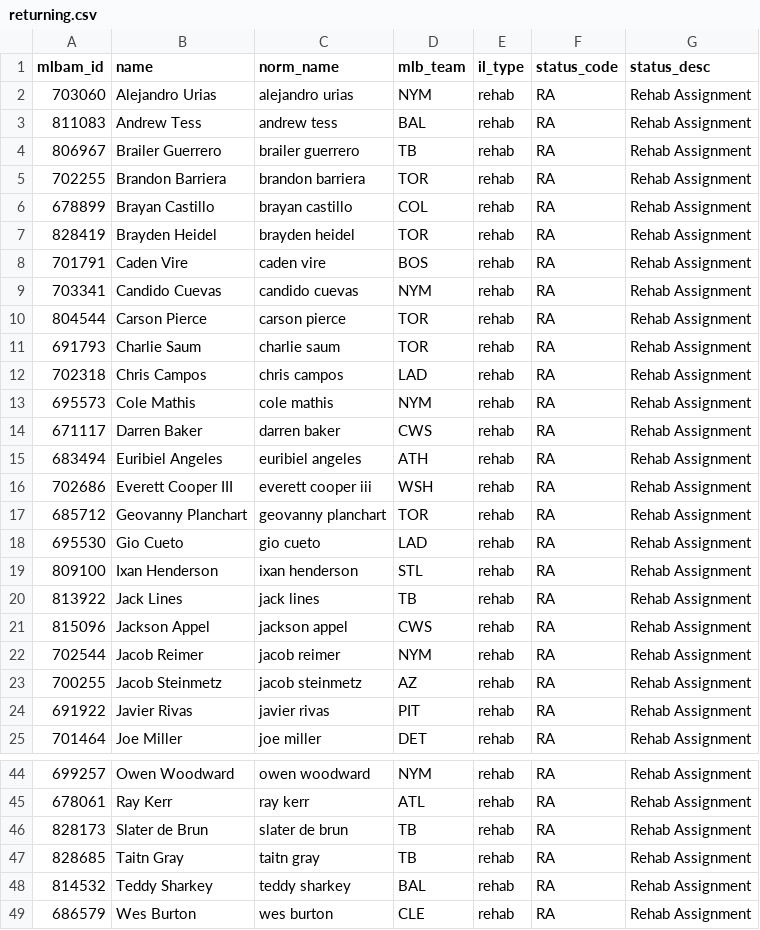
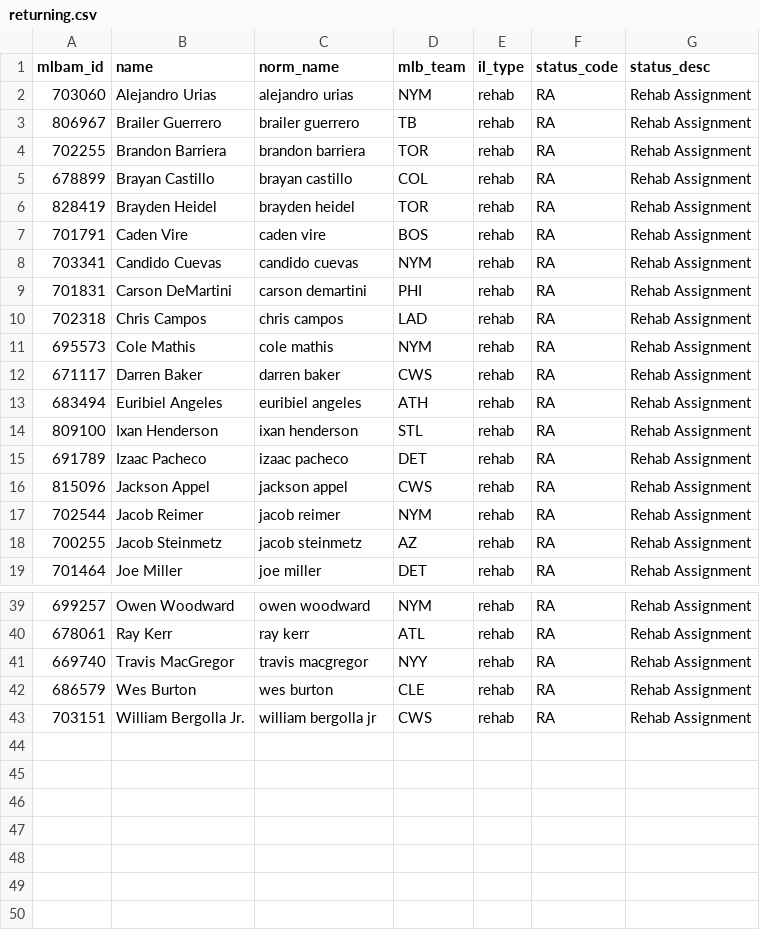
Before and after one commit to TheBigBadYeti/yardcocks-ratings, a CSV file: data/injuries/returning.csv, drawn as a sheet; only a part is shown, gaps mark what is left out; the shorter side is filled out with more unchanged rows; the diff covers the shown part only.

```diff
--- a/data/injuries/returning.csv
+++ b/data/injuries/returning.csv
@@ -2,3 +2,2 @@ mlbam_id,name,norm_name,mlb_team,il_type,status_code,status_desc
 703060,Alejandro Urias,alejandro urias,NYM,rehab,RA,Rehab Assignment
-811083,Andrew Tess,andrew tess,BAL,rehab,RA,Rehab Assignment
 806967,Brailer Guerrero,brailer guerrero,TB,rehab,RA,Rehab Assignment
@@ -9,4 +8,3 @@ mlbam_id,name,norm_name,mlb_team,il_type,status_code,status_desc
 703341,Candido Cuevas,candido cuevas,NYM,rehab,RA,Rehab Assignment
-804544,Carson Pierce,carson pierce,TOR,rehab,RA,Rehab Assignment
-691793,Charlie Saum,charlie saum,TOR,rehab,RA,Rehab Assignment
+701831,Carson DeMartini,carson demartini,PHI,rehab,RA,Rehab Assignment
 702318,Chris Campos,chris campos,LAD,rehab,RA,Rehab Assignment
@@ -15,7 +13,4 @@ mlbam_id,name,norm_name,mlb_team,il_type,status_code,status_desc
 683494,Euribiel Angeles,euribiel angeles,ATH,rehab,RA,Rehab Assignment
-702686,Everett Cooper III,everett cooper iii,WSH,rehab,RA,Rehab Assignment
-685712,Geovanny Planchart,geovanny planchart,TOR,rehab,RA,Rehab Assignment
-695530,Gio Cueto,gio cueto,LAD,rehab,RA,Rehab Assignment
 809100,Ixan Henderson,ixan henderson,STL,rehab,RA,Rehab Assignment
-813922,Jack Lines,jack lines,TB,rehab,RA,Rehab Assignment
+691789,Izaac Pacheco,izaac pacheco,DET,rehab,RA,Rehab Assignment
 815096,Jackson Appel,jackson appel,CWS,rehab,RA,Rehab Assignment
@@ -23,3 +18,2 @@ mlbam_id,name,norm_name,mlb_team,il_type,status_code,status_desc
 700255,Jacob Steinmetz,jacob steinmetz,AZ,rehab,RA,Rehab Assignment
-691922,Javier Rivas,javier rivas,PIT,rehab,RA,Rehab Assignment
 701464,Joe Miller,joe miller,DET,rehab,RA,Rehab Assignment
@@ -45,5 +40,3 @@ mlbam_id,name,norm_name,mlb_team,il_type,status_code,status_desc
 678061,Ray Kerr,ray kerr,ATL,rehab,RA,Rehab Assignment
-828173,Slater de Brun,slater de brun,TB,rehab,RA,Rehab Assignment
-828685,Taitn Gray,taitn gray,TB,rehab,RA,Rehab Assignment
-814532,Teddy Sharkey,teddy sharkey,BAL,rehab,RA,Rehab Assignment
+669740,Travis MacGregor,travis macgregor,NYY,rehab,RA,Rehab Assignment
 686579,Wes Burton,wes burton,CLE,rehab,RA,Rehab Assignment
```
Also changed, not shown: 2 added rows and 1 removed row elsewhere in this file, data/injuries/il_status.csv, data/raw/team_roster_real.csv, 13 other files.
